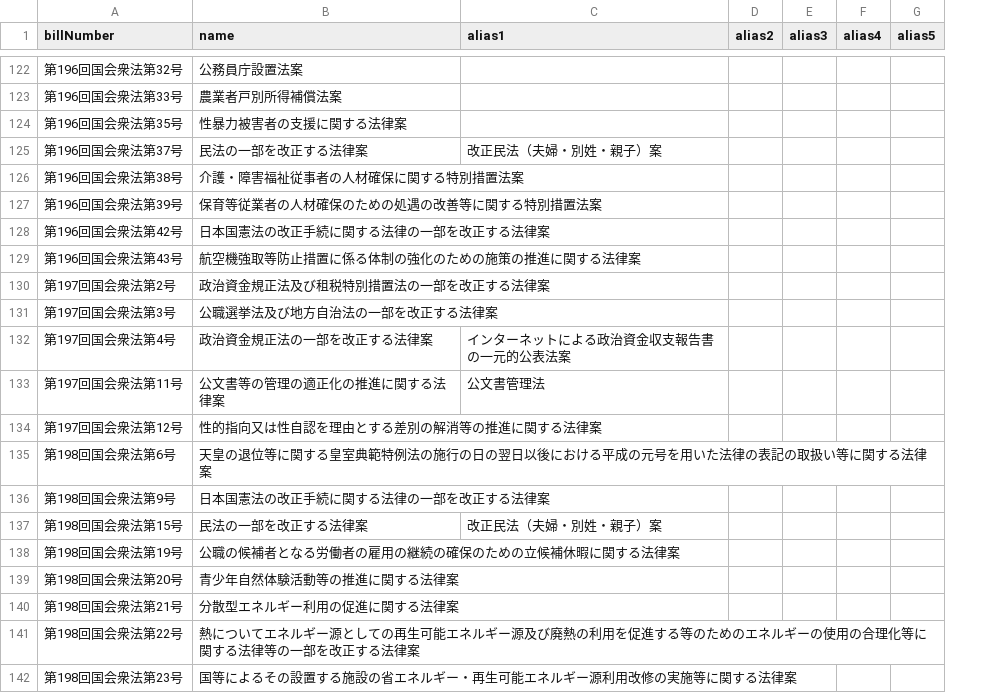
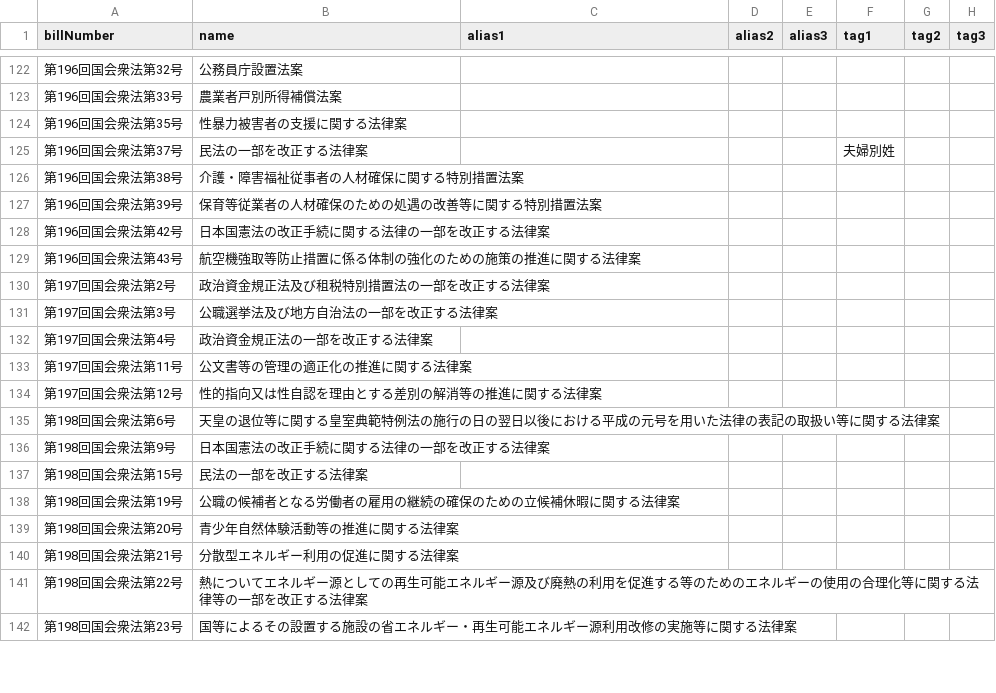
Before and after one commit to politylink/politylink-crawler, a CSV file: data/alias.csv, drawn as a sheet; only a part is shown, gaps mark what is left out; removed rows and columns are numbered as before the commit, all else as after; the diff covers the shown part only; the diff names each change by its address in the sheet, - before the commit and + after, or states it on an @@ line.

Commit message:
POL-103: set Bill.tags in alias.py

```diff
--- a/data/alias.csv
+++ b/data/alias.csv
-column F (alias4), empty
-column G (alias5), empty
+column F (tag1), row 125: 夫婦別姓
+column G (tag2), empty
+column H (tag3), empty
-C125 (alias1): 改正民法（夫婦・別姓・親子）案
+C125 (alias1): (empty)
-C132 (alias1): インターネットによる政治資金収支報告書の一元的公表法案
+C132 (alias1): (empty)
-C133 (alias1): 公文書管理法
+C133 (alias1): (empty)
-C137 (alias1): 改正民法（夫婦・別姓・親子）案
+C137 (alias1): (empty)
```
Also changed, not shown: 23 edited cells elsewhere in this file, 1 other file.
